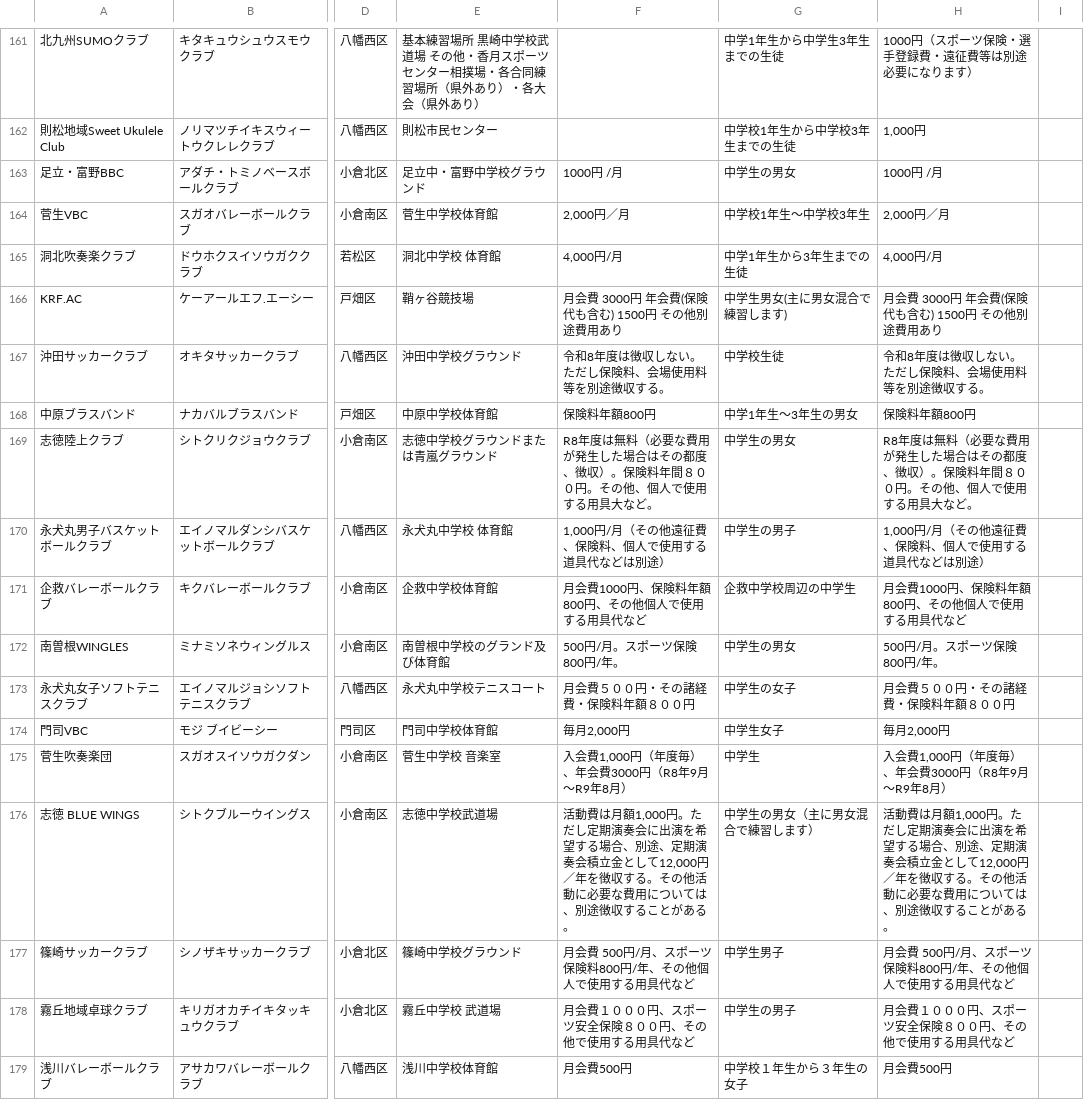
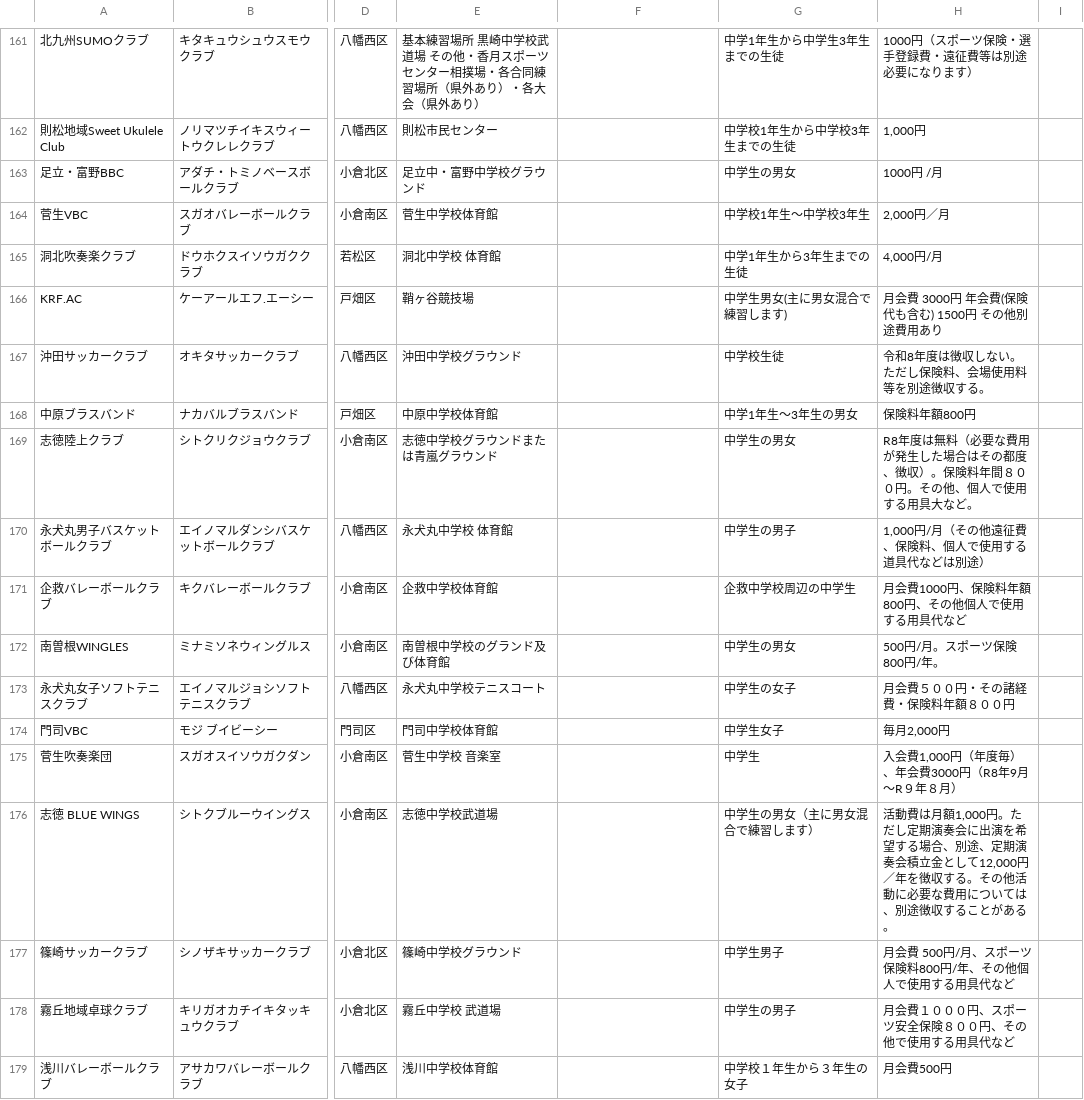
Before and after one commit to ryosuke1105/test.community, a CSV file: allclub.csv, drawn as a sheet; only a part is shown, gaps mark what is left out; the diff names each change by its address in the sheet, - before the commit and + after, or states it on an @@ line.

Commit message:
Update allclub.csv

```diff
--- a/allclub.csv
+++ b/allclub.csv
-F163: 1000円 /月
+F163: (empty)
-F164: 2,000円／月
+F164: (empty)
-F165: 4,000円/月
+F165: (empty)
-F166: 月会費 3000円 年会費(保険代も含む) 1500円 その他別途費用あり
+F166: (empty)
-F167: 令和8年度は徴収しない。ただし保険料、会場使用料等を別途徴収する。
+F167: (empty)
-F168: 保険料年額800円
+F168: (empty)
-F169: R8年度は無料（必要な費用が発生した場合はその都度、徴収）。保険料年間８００円。その他、個人で使用する用具大など。
+F169: (empty)
-F170: 1,000円/月（その他遠征費、保険料、個人で使用する道具代などは別途）
+F170: (empty)
-F171: 月会費1000円、保険料年額800円、その他個人で使用する用具代など
+F171: (empty)
-F172: 500円/月。スポーツ保険800円/年。
+F172: (empty)
-F173: 月会費５００円・その諸経費・保険料年額８００円
+F173: (empty)
-F174: 毎月2,000円
+F174: (empty)
-F175: 入会費1,000円（年度毎）、年会費3000円（R8年9月～R9年8月）
+F175: (empty)
-H175: 入会費1,000円（年度毎）、年会費3000円（R8年9月～R9年8月）
+H175: 入会費1,000円（年度毎）、年会費3000円（R8年9月～R９年８月）
-F176: 活動費は月額1,000円。ただし定期演奏会に出演を希望する場合、別途、定期演奏会積立金として12,000円／年を徴収する。その他活動に必要な費用については、別途徴収することがある。
+F176: (empty)
-F177: 月会費 500円/月、スポーツ保険料800円/年、その他個人で使用する用具代など
+F177: (empty)
-F178: 月会費１０００円、スポーツ安全保険８００円、その他で使用する用具代など
+F178: (empty)
-F179: 月会費500円
+F179: (empty)
```
